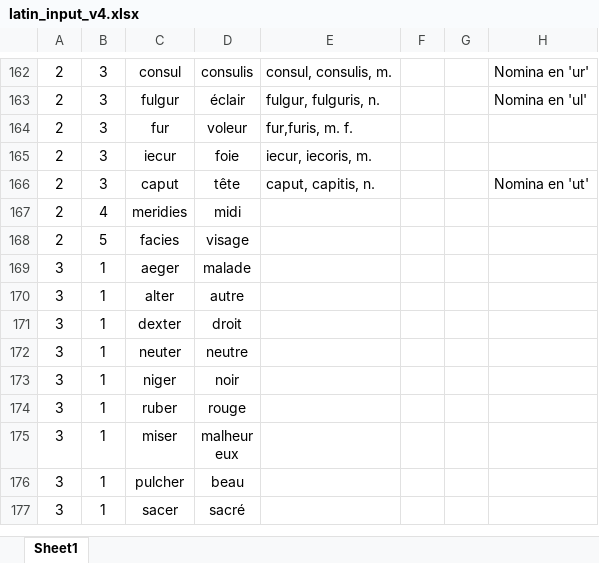
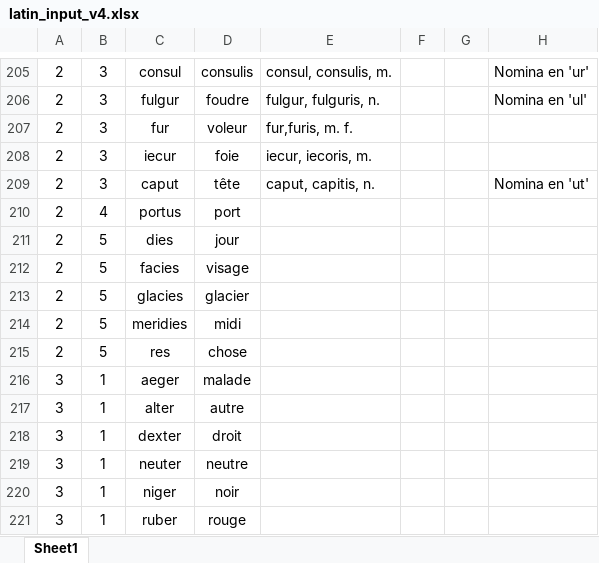
Before and after one commit to liliane-giguere/LatinTool, an Excel workbook: latin_input_v4.xlsx, sheet Sheet1, drawn as a sheet; only a part is shown, gaps mark what is left out; the shorter side is filled out with more unchanged rows; values as stored, in another font and other column widths than the file's, no borders; addresses are those after the commit; the diff covers the shown part only; the diff names each change by its address in the sheet, - before the commit and + after, or states it on an @@ line.

```diff
--- a/latin_input_v4.xlsx (sheet Sheet1)
+++ b/latin_input_v4.xlsx (sheet Sheet1)
-D206: éclair
+D206: foudre
-C210: meridies
+C210: portus
-D210: midi
+D210: port
+row 211: 2 | 5 | dies | jour
+row 213: 2 | 5 | glacies | glacier
+row 214: 2 | 5 | meridies | midi
+row 215: 2 | 5 | res | chose
```
Also changed, not shown: 43 added rows elsewhere in this sheet, 6 other files.
